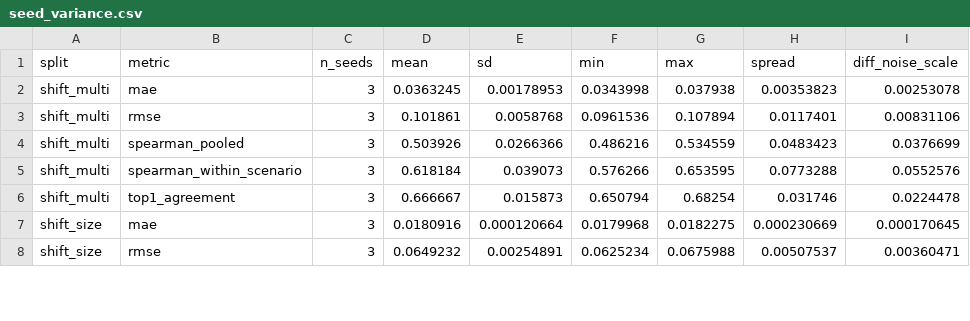
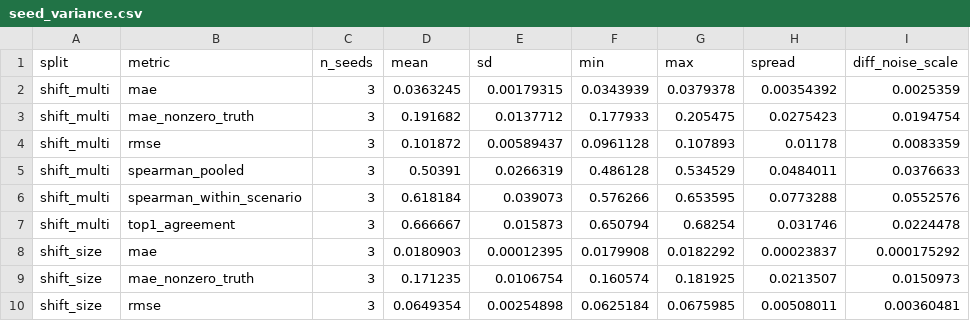
Before and after one commit to arslan-ahm/supply-network-disruption-surrogate, a CSV file: results/tables/seed_variance.csv, drawn as a sheet; only a part is shown; the diff covers the shown part only.

```diff
--- a/results/tables/seed_variance.csv
+++ b/results/tables/seed_variance.csv
@@ -1,8 +1,10 @@
 split,metric,n_seeds,mean,sd,min,max,spread,diff_noise_scale
-shift_multi,mae,3,0.0363245,0.00178953,0.0343998,0.037938,0.00353823,0.00253078
-shift_multi,rmse,3,0.101861,0.0058768,0.0961536,0.107894,0.0117401,0.00831106
-shift_multi,spearman_pooled,3,0.503926,0.0266366,0.486216,0.534559,0.0483423,0.0376699
+shift_multi,mae,3,0.0363245,0.00179315,0.0343939,0.0379378,0.00354392,0.0025359
+shift_multi,mae_nonzero_truth,3,0.191682,0.0137712,0.177933,0.205475,0.0275423,0.0194754
+shift_multi,rmse,3,0.101872,0.00589437,0.0961128,0.107893,0.01178,0.0083359
+shift_multi,spearman_pooled,3,0.50391,0.0266319,0.486128,0.534529,0.0484011,0.0376633
 shift_multi,spearman_within_scenario,3,0.618184,0.039073,0.576266,0.653595,0.0773288,0.0552576
 shift_multi,top1_agreement,3,0.666667,0.015873,0.650794,0.68254,0.031746,0.0224478
-shift_size,mae,3,0.0180916,0.000120664,0.0179968,0.0182275,0.000230669,0.000170645
-shift_size,rmse,3,0.0649232,0.00254891,0.0625234,0.0675988,0.00507537,0.00360471
+shift_size,mae,3,0.0180903,0.00012395,0.0179908,0.0182292,0.00023837,0.000175292
+shift_size,mae_nonzero_truth,3,0.171235,0.0106754,0.160574,0.181925,0.0213507,0.0150973
+shift_size,rmse,3,0.0649354,0.00254898,0.0625184,0.0675985,0.00508011,0.00360481
```
Also changed, not shown: 3 added rows and 74 edited cells elsewhere in this file, results/tables/calibration.csv, results/tables/generalisation.csv, 8 other files.
